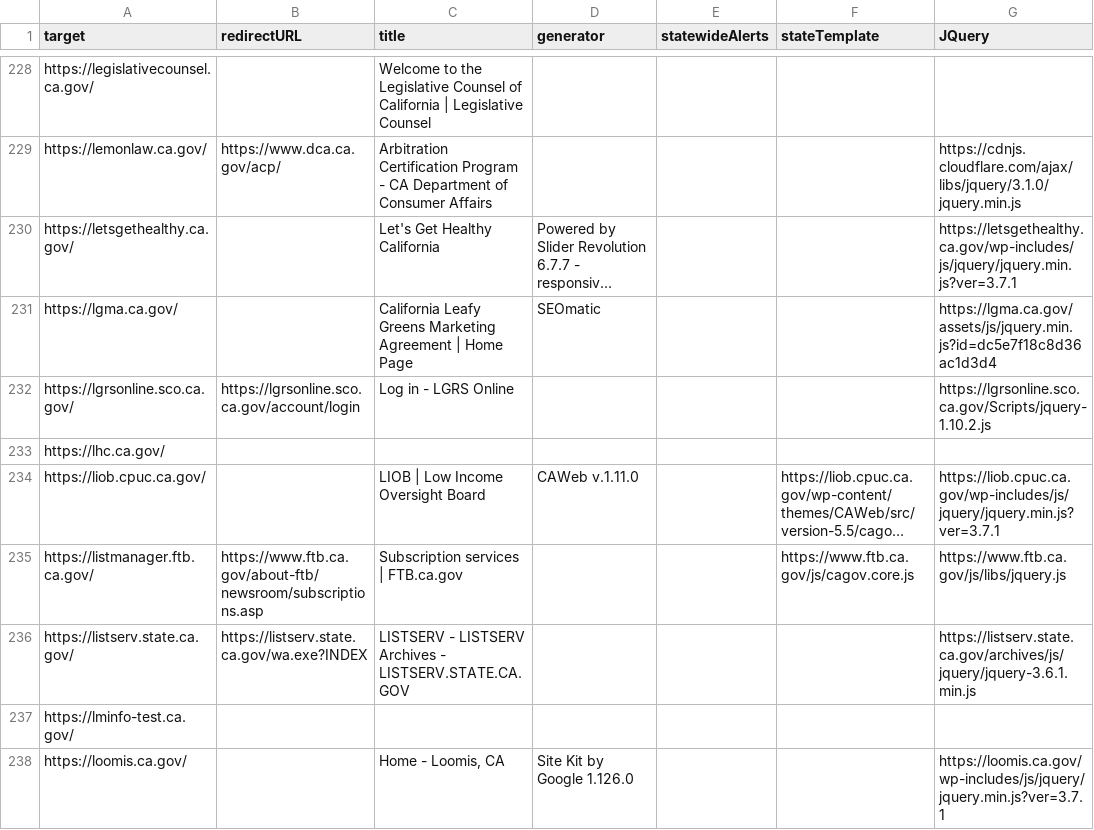
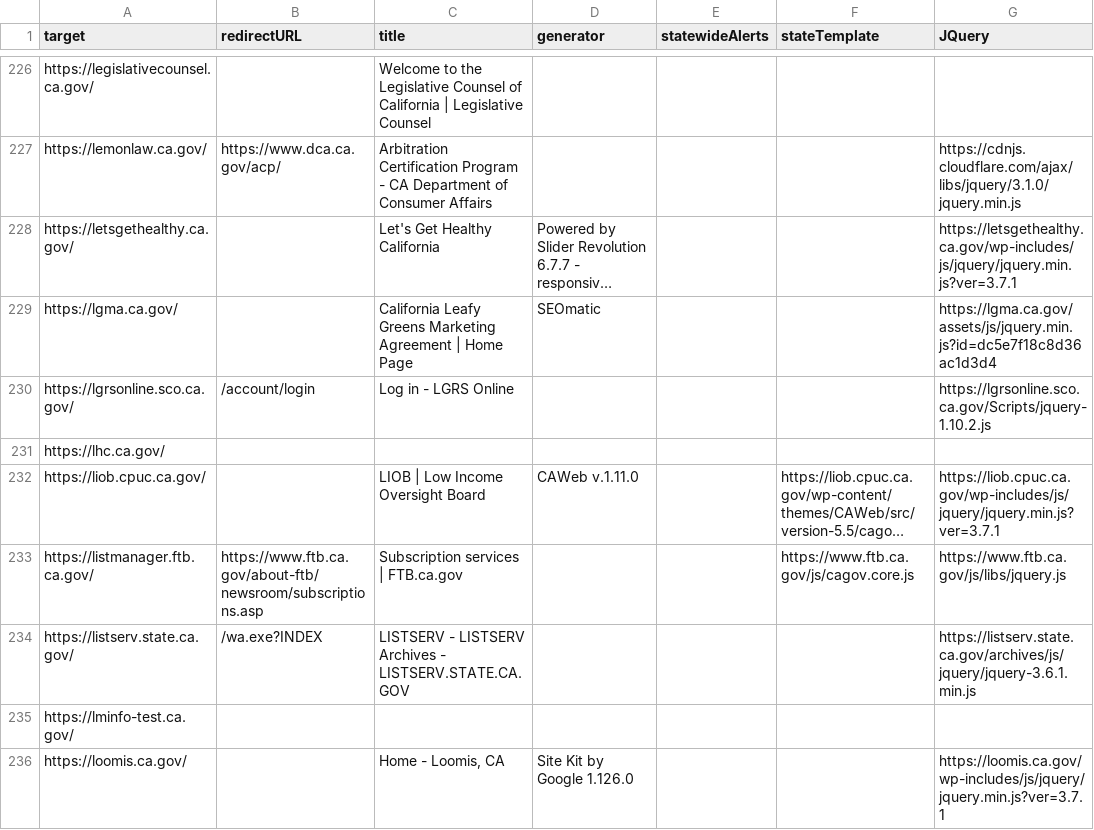
Before and after one commit to carterm/scan-url, a CSV file: publish/data.csv, drawn as a sheet; only a part is shown, gaps mark what is left out; long unchanged cells end in …; addresses are those after the commit; the diff covers the shown part only; the diff names each change by its address in the sheet, - before the commit and + after, or states it on an @@ line.

```diff
--- a/publish/data.csv
+++ b/publish/data.csv
-B230 (redirectURL): https://lgrsonline.sco.ca.gov/account/login
+B230 (redirectURL): /account/login
-B234 (redirectURL): https://listserv.state.ca.gov/wa.exe?INDEX
+B234 (redirectURL): /wa.exe?INDEX
```
Also changed, not shown: 1 added row, 3 removed rows and 82 edited cells elsewhere in this file, 2 other files.
